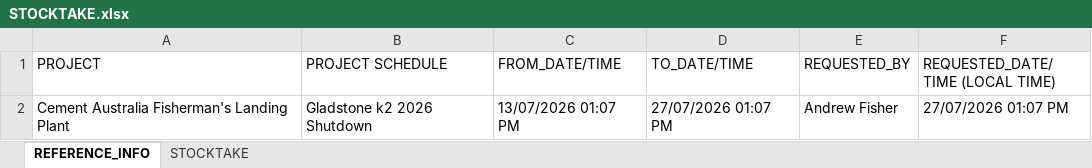
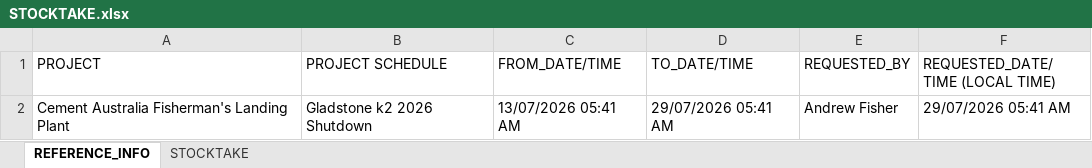
Before and after one commit to tatts29-svg/fish, an Excel workbook: 01_Reporting_Suite/Data_SiteIQ/STOCKTAKE.xlsx, sheet REFERENCE_INFO, drawn as a sheet; values as stored, in another font and other column widths than the file's, no borders; the diff names each change by its address in the sheet, - before the commit and + after, or states it on an @@ line.

```diff
--- a/01_Reporting_Suite/Data_SiteIQ/STOCKTAKE.xlsx (sheet REFERENCE_INFO)
+++ b/01_Reporting_Suite/Data_SiteIQ/STOCKTAKE.xlsx (sheet REFERENCE_INFO)
-C2 (FROM_DATE/TIME): 13/07/2026 01:07 PM
+C2 (FROM_DATE/TIME): 13/07/2026 05:41 AM
-D2 (TO_DATE/TIME): 27/07/2026 01:07 PM
+D2 (TO_DATE/TIME): 29/07/2026 05:41 AM
-F2 (REQUESTED_DATE/TIME (LOCAL TIME)): 27/07/2026 01:07 PM
+F2 (REQUESTED_DATE/TIME (LOCAL TIME)): 29/07/2026 05:41 AM
```
Also changed, not shown: sheet STOCKTAKE, 01_Reporting_Suite/STOCKTAKE.xlsx, 26 other files.
